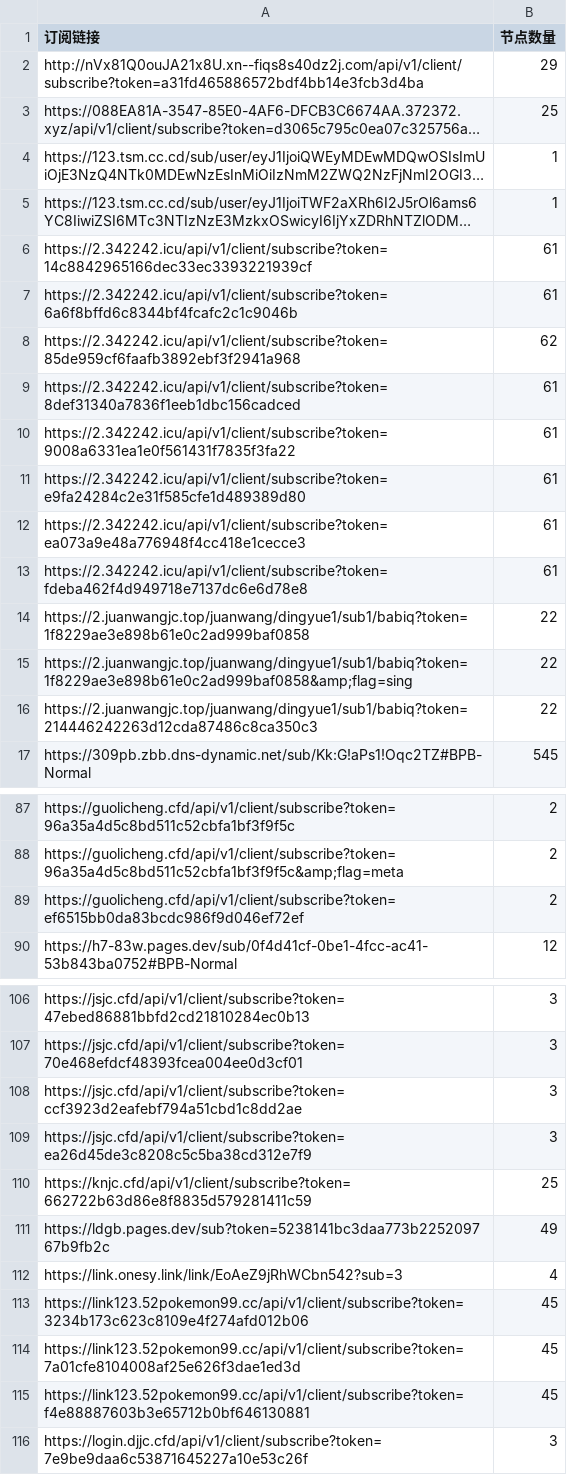
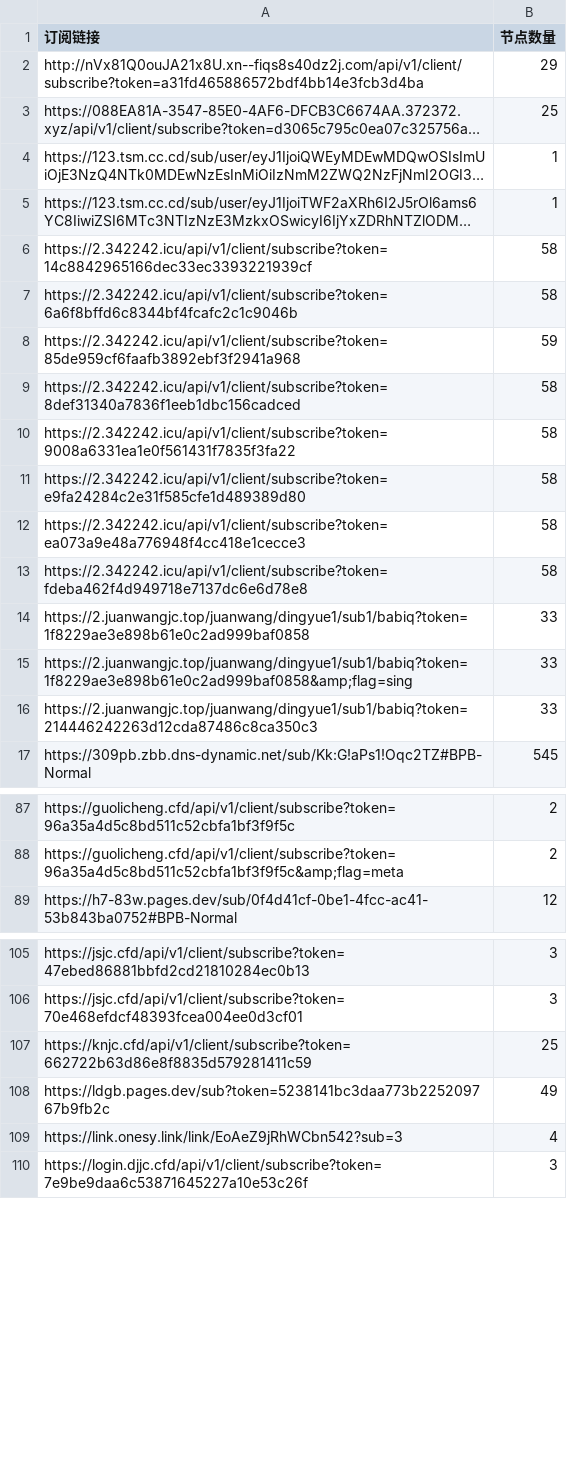
Before and after one commit to ipenwrt/crawler, a CSV file: sub_parser.csv, drawn as a sheet; only a part is shown, gaps mark what is left out; long unchanged cells end in …; removed rows and columns are numbered as before the commit, all else as after; the diff covers the shown part only; the diff names each change by its address in the sheet, - before the commit and + after, or states it on an @@ line.

```diff
--- a/sub_parser.csv
+++ b/sub_parser.csv
-B6:B7 (节点数量): 61
+B6:B7 (节点数量): 58
-B8 (节点数量): 62
+B8 (节点数量): 59
-B9:B13 (节点数量): 61
+B9:B13 (节点数量): 58
-B14:B16 (节点数量): 22
+B14:B16 (节点数量): 33
-row 89: https://guolicheng.cfd/api/v1/client/subscribe?token=ef6515bb0da83bcdc986f9d046ef72ef | 2
-row 108: https://jsjc.cfd/api/v1/client/subscribe?token=ccf3923d2eafebf794a51cbd1c8dd2ae | 3
-row 109: https://jsjc.cfd/api/v1/client/subscribe?token=ea26d45de3c8208c5c5ba38cd312e7f9 | 3
-row 113: https://link123.52pokemon99.cc/api/v1/client/subscribe?token=3234b173c623c8109e4f274afd012b06 | 45
-row 114: https://link123.52pokemon99.cc/api/v1/client/subscribe?token=7a01cfe8104008af25e626f3dae1ed3d | 45
-row 115: https://link123.52pokemon99.cc/api/v1/client/subscribe?token=f4e88887603b3e65712b0bf646130881 | 45
```
Also changed, not shown: 2 added rows, 3 removed rows and 11 edited cells elsewhere in this file, 3 other files.
